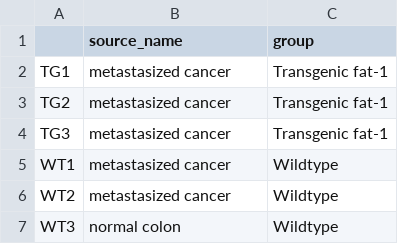
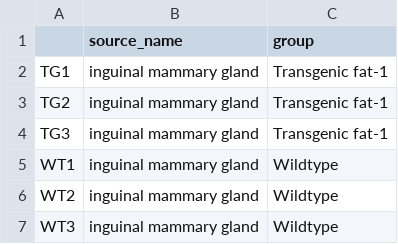
Before and after one commit to Vilen5/bioinfor, a TSV file: colData.tsv, drawn as a sheet.

Commit message:
colData.tsv

```diff
--- a/colData.tsv
+++ b/colData.tsv
@@ -1,7 +1,7 @@
 	source_name	group
-TG1	metastasized cancer	Transgenic fat-1
-TG2	metastasized cancer	Transgenic fat-1
-TG3	metastasized cancer	Transgenic fat-1
-WT1	metastasized cancer	Wildtype
-WT2	metastasized cancer	Wildtype
-WT3	normal colon	Wildtype
+TG1	inguinal mammary gland	Transgenic fat-1
+TG2	inguinal mammary gland	Transgenic fat-1
+TG3	inguinal mammary gland	Transgenic fat-1
+WT1	inguinal mammary gland	Wildtype
+WT2	inguinal mammary gland	Wildtype
+WT3	inguinal mammary gland	Wildtype
```
